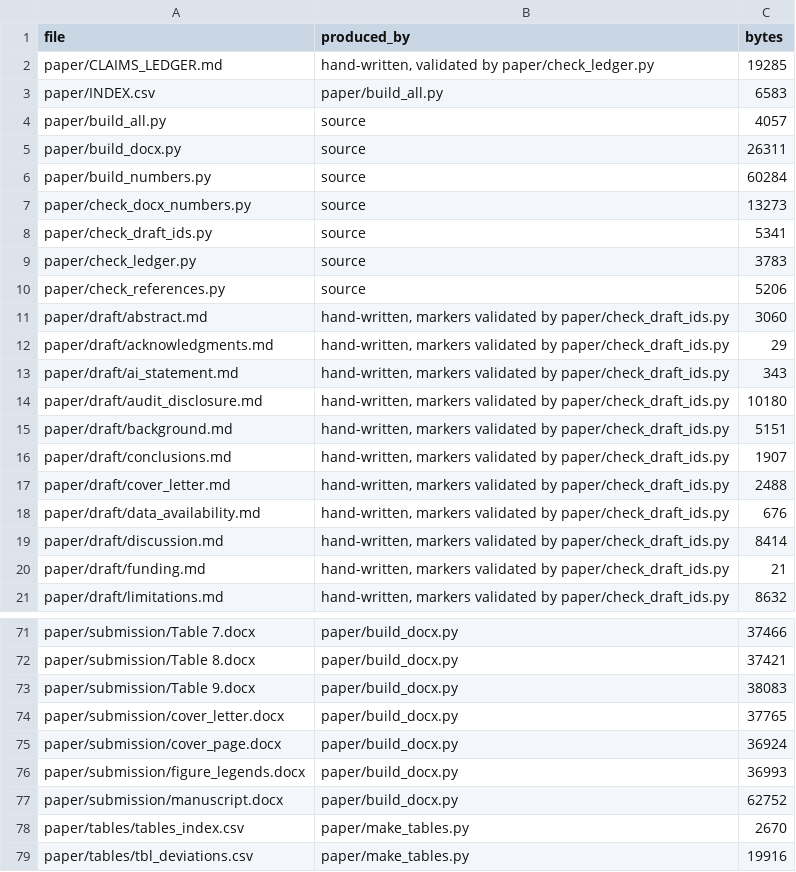
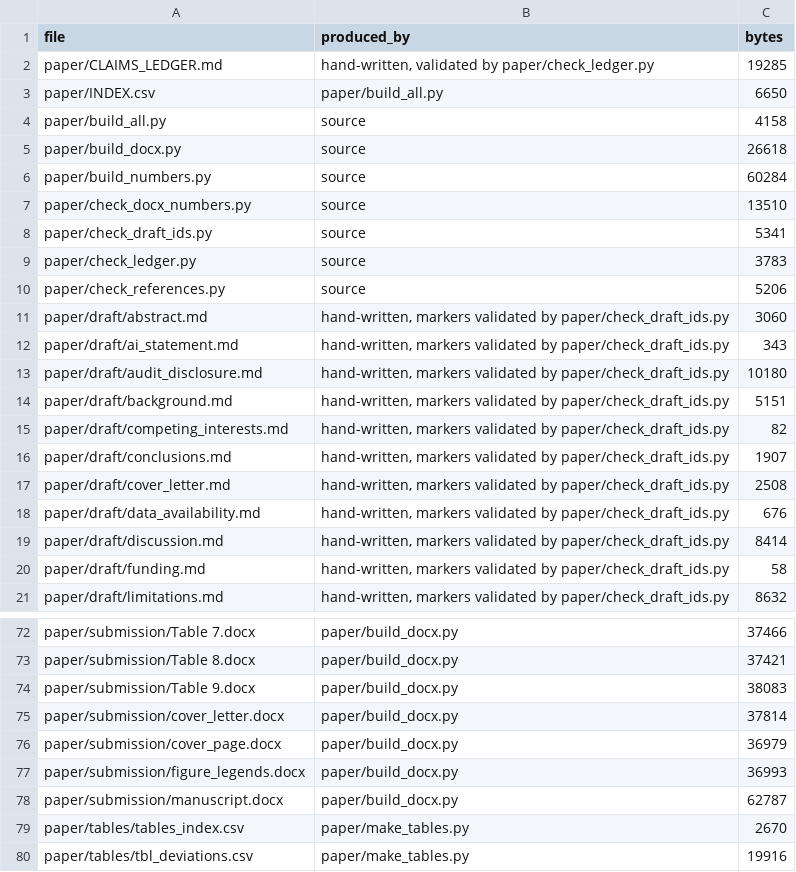
Before and after one commit to Daxx133-bot/proj-1-updated, a CSV file: paper/INDEX.csv, drawn as a sheet; only a part is shown, gaps mark what is left out; the diff covers the shown part only.

```diff
--- a/paper/INDEX.csv
+++ b/paper/INDEX.csv
@@ -2,7 +2,7 @@ file,produced_by,bytes
 paper/CLAIMS_LEDGER.md,"hand-written, validated by paper/check_ledger.py",19285
-paper/INDEX.csv,paper/build_all.py,6583
-paper/build_all.py,source,4057
-paper/build_docx.py,source,26311
+paper/INDEX.csv,paper/build_all.py,6650
+paper/build_all.py,source,4158
+paper/build_docx.py,source,26618
 paper/build_numbers.py,source,60284
-paper/check_docx_numbers.py,source,13273
+paper/check_docx_numbers.py,source,13510
 paper/check_draft_ids.py,source,5341
@@ -11,3 +11,2 @@ paper/check_references.py,source,5206
 paper/draft/abstract.md,"hand-written, markers validated by paper/check_draft_ids.py",3060
-paper/draft/acknowledgments.md,"hand-written, markers validated by paper/check_draft_ids.py",29
 paper/draft/ai_statement.md,"hand-written, markers validated by paper/check_draft_ids.py",343
@@ -15,7 +14,8 @@ paper/draft/audit_disclosure.md,"hand-written, markers validated by paper/check_
 paper/draft/background.md,"hand-written, markers validated by paper/check_draft_ids.py",5151
+paper/draft/competing_interests.md,"hand-written, markers validated by paper/check_draft_ids.py",82
 paper/draft/conclusions.md,"hand-written, markers validated by paper/check_draft_ids.py",1907
-paper/draft/cover_letter.md,"hand-written, markers validated by paper/check_draft_ids.py",2488
+paper/draft/cover_letter.md,"hand-written, markers validated by paper/check_draft_ids.py",2508
 paper/draft/data_availability.md,"hand-written, markers validated by paper/check_draft_ids.py",676
 paper/draft/discussion.md,"hand-written, markers validated by paper/check_draft_ids.py",8414
-paper/draft/funding.md,"hand-written, markers validated by paper/check_draft_ids.py",21
+paper/draft/funding.md,"hand-written, markers validated by paper/check_draft_ids.py",58
 paper/draft/limitations.md,"hand-written, markers validated by paper/check_draft_ids.py",8632
@@ -73,6 +74,6 @@ paper/submission/Table 8.docx,paper/build_docx.py,37421
 paper/submission/Table 9.docx,paper/build_docx.py,38083
-paper/submission/cover_letter.docx,paper/build_docx.py,37765
-paper/submission/cover_page.docx,paper/build_docx.py,36924
+paper/submission/cover_letter.docx,paper/build_docx.py,37814
+paper/submission/cover_page.docx,paper/build_docx.py,36979
 paper/submission/figure_legends.docx,paper/build_docx.py,36993
-paper/submission/manuscript.docx,paper/build_docx.py,62752
+paper/submission/manuscript.docx,paper/build_docx.py,62787
 paper/tables/tables_index.csv,paper/make_tables.py,2670
```
Also changed, not shown: 1 added row and 5 edited cells elsewhere in this file, paper/numbers.csv, 38 other files.
